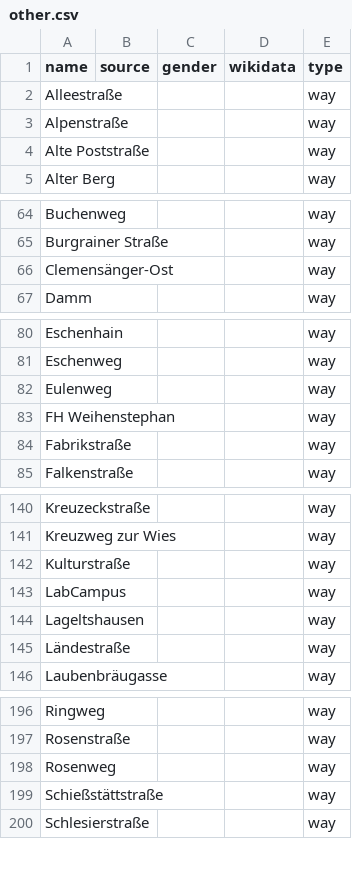
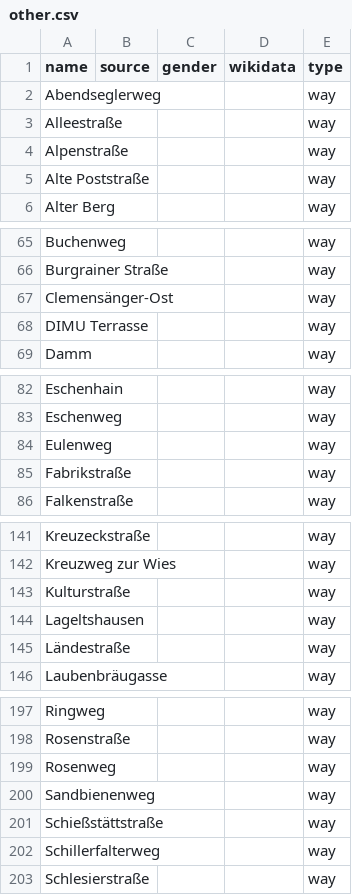
Before and after one commit to EqualStreetNames/equalstreetnames-freising, a CSV file: data/other.csv, drawn as a sheet; only a part is shown, gaps mark what is left out; removed rows and columns are numbered as before the commit, all else as after; the diff covers the shown part only; the diff names each change by its address in the sheet, - before the commit and + after, or states it on an @@ line.

```diff
--- a/data/other.csv
+++ b/data/other.csv
+row 2: Abendseglerweg |  |  |  | way
+row 68: DIMU Terrasse |  |  |  | way
-row 83: FH Weihenstephan |  |  |  | way
-row 143: LabCampus |  |  |  | way
+row 200: Sandbienenweg |  |  |  | way
+row 202: Schillerfalterweg |  |  |  | way
```
Also changed, not shown: 2 added rows elsewhere in this file, data/gender.csv, 4 other files.
